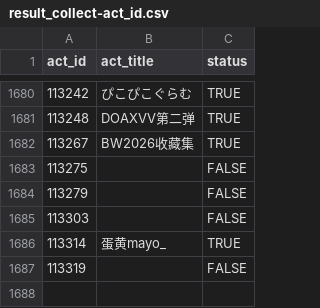
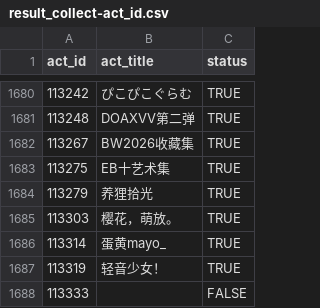
Before and after one commit to CaleyGoldue/bilibili-collections-archive, a CSV file: result_collect-act_id.csv, drawn as a sheet; only a part is shown, gaps mark what is left out.

Commit message:
Add files via upload

```diff
--- a/result_collect-act_id.csv
+++ b/result_collect-act_id.csv
@@ -1682,6 +1682,7 @@
 113267,BW2026收藏集,TRUE
-113275,,FALSE
-113279,,FALSE
-113303,,FALSE
+113275,EB十艺术集,TRUE
+113279,养狸拾光,TRUE
+113303,樱花，萌放。,TRUE
 113314,蛋黄mayo_,TRUE
-113319,,FALSE
+113319,轻音少女！,TRUE
+113333,,FALSE
```
